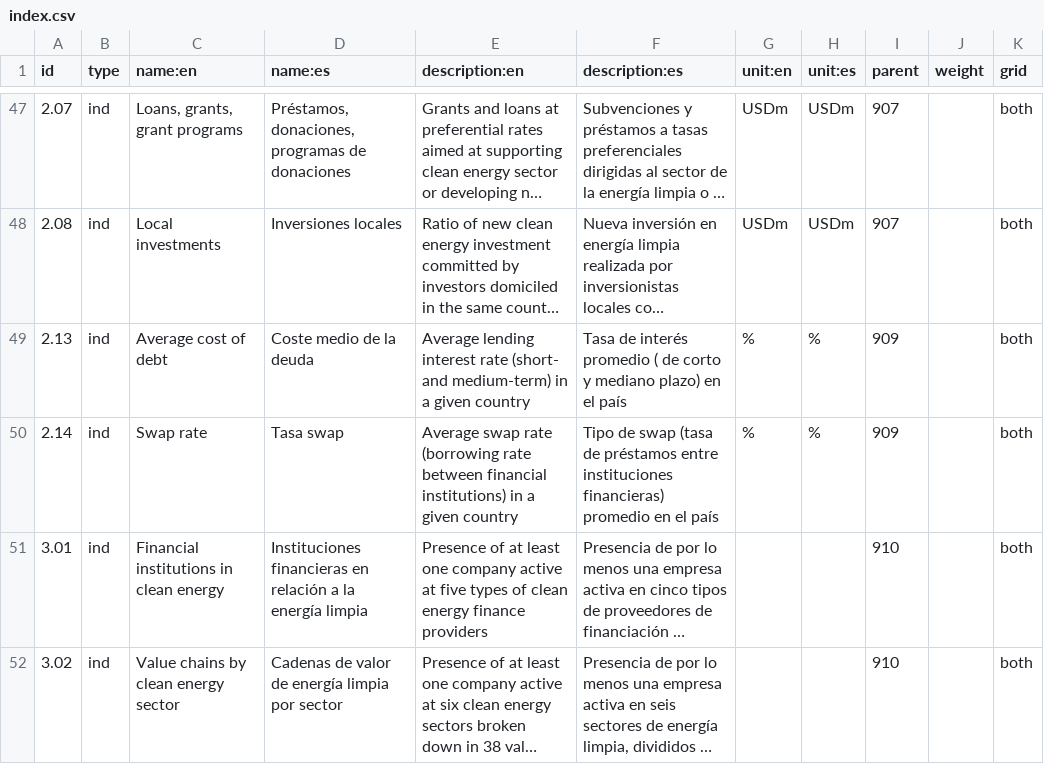
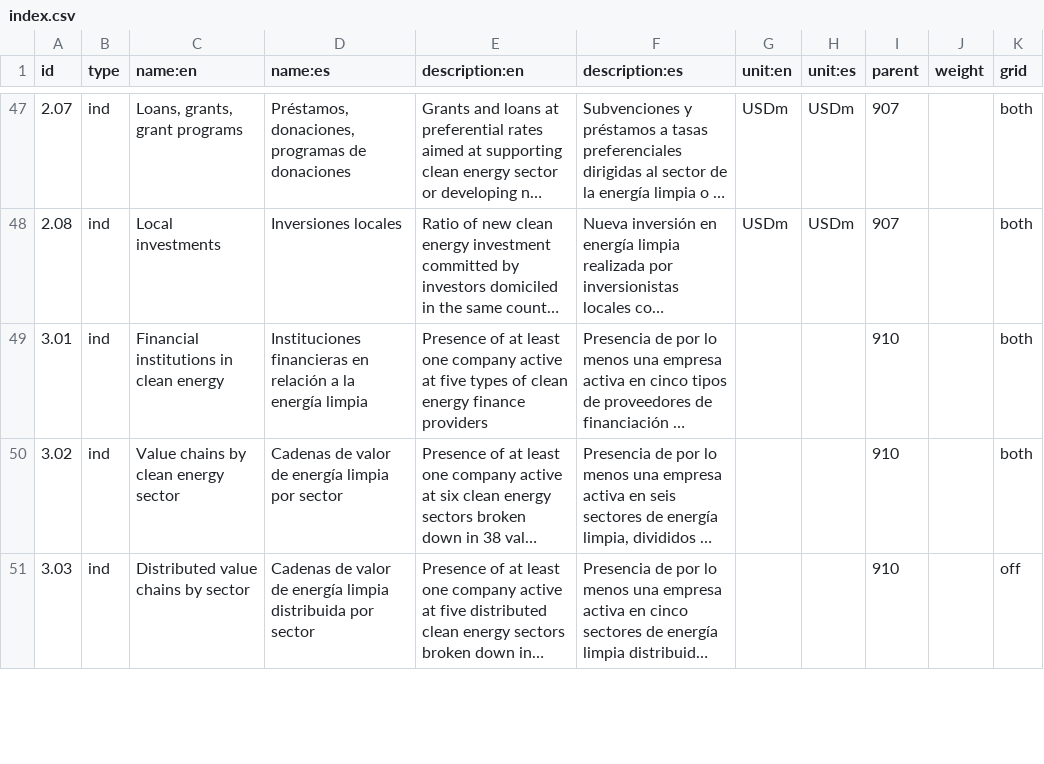
Before and after one commit to developmentseed/climatescope-data, a CSV file: source/meta/index.csv, drawn as a sheet; only a part is shown, gaps mark what is left out; the shorter side is filled out with more unchanged rows; long unchanged cells end in …; the diff names each change by its address in the sheet, - before the commit and + after, or states it on an @@ line.

```diff
--- a/source/meta/index.csv
+++ b/source/meta/index.csv
-row 49: 2.13 | ind | Average cost of debt | Coste medio de la deuda | Average lending interest rate (short- and medium-term) in a given country | Tasa de interés promedio ( de corto y mediano plazo) en el país | % | % | 909 |  | both
-row 50: 2.14 | ind | Swap rate | Tasa swap | Average swap rate (borrowing rate between financial institutions) in a given country | Tipo de swap (tasa de préstamos entre instituciones financieras) promedio en el país | % | % | 909 |  | both
```
Also changed, not shown: source/meta/admin_areas.csv.
